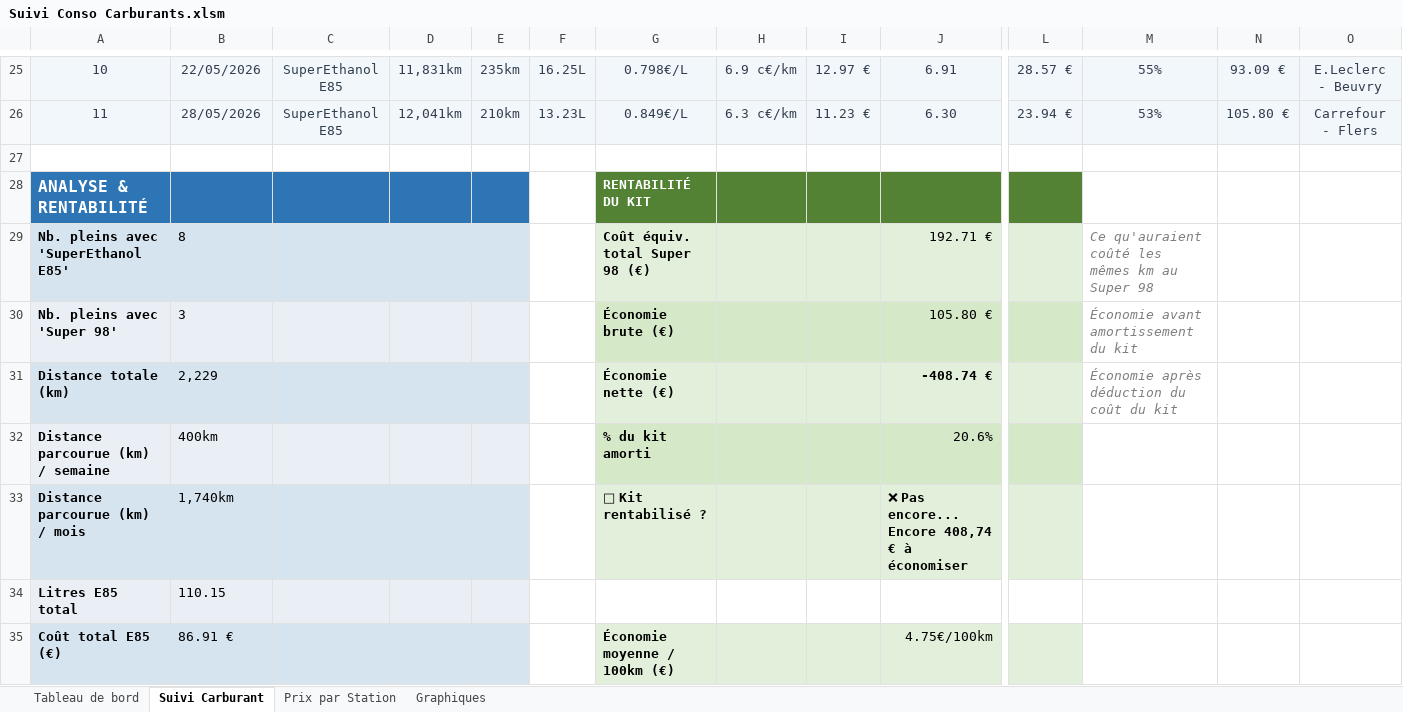
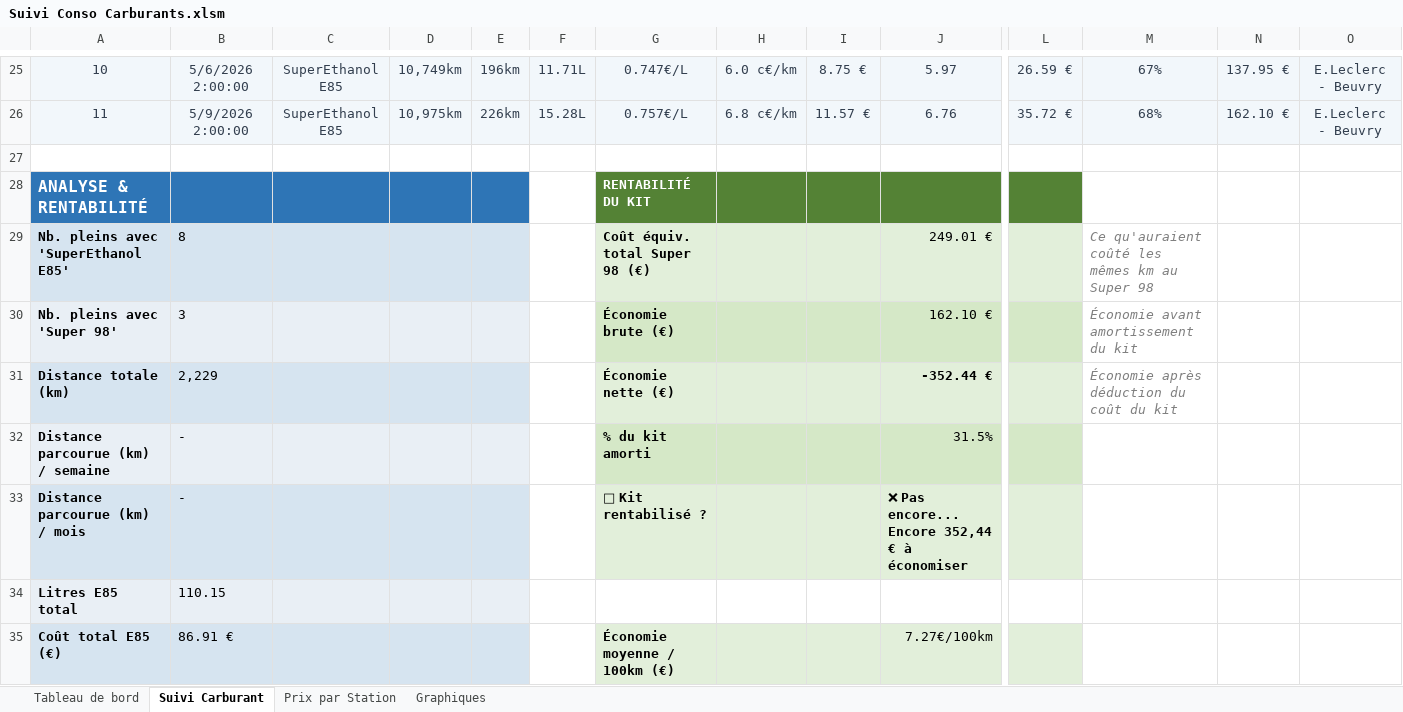
Before and after one commit to fdaubercy/suivi-conso-carburant, an Excel workbook: excel/Suivi Conso Carburants.xlsm, sheet Suivi Carburant, drawn as a sheet; only a part is shown, gaps mark what is left out; values as stored, in another font and other column widths than the file's, no borders; charts and pictures and conditional formats and table styles not drawn; the diff covers the shown part only; the diff names each change by its address in the sheet, - before the commit and + after, or states it on an @@ line.

```diff
--- a/excel/Suivi Conso Carburants.xlsm (sheet Suivi Carburant)
+++ b/excel/Suivi Conso Carburants.xlsm (sheet Suivi Carburant)
-B25: 22/05/2026
+B25: 5/6/2026 2:00:00
-D25: 11,831km
+D25: 10,749km
-E25: 235km
+E25: 196km
-F25: 16.25L
+F25: 11.71L
-G25: 0.798€/L
+G25: 0.747€/L
-H25: 6.9 c€/km
+H25: 6.0 c€/km
-I25: 12.97 €
+I25: 8.75 €
-J25: 6.91
+J25: 5.97
-L25: 28.57 €
+L25: 26.59 €
-M25: 55%
+M25: 67%
-N25: 93.09 €
+N25: 137.95 €
-B26: 28/05/2026
+B26: 5/9/2026 2:00:00
-D26: 12,041km
+D26: 10,975km
-E26: 210km
+E26: 226km
-F26: 13.23L
+F26: 15.28L
-G26: 0.849€/L
+G26: 0.757€/L
-H26: 6.3 c€/km
+H26: 6.8 c€/km
-I26: 11.23 €
+I26: 11.57 €
-J26: 6.30
+J26: 6.76
-L26: 23.94 €
+L26: 35.72 €
-M26: 53%
+M26: 68%
-N26: 105.80 €
+N26: 162.10 €
-O26: Carrefour - Flers
+O26: E.Leclerc - Beuvry
-J29: 192.71 €
+J29: 249.01 €
-J30: 105.80 €
+J30: 162.10 €
-J31: -408.74 €
+J31: -352.44 €
-B32: 400km
+B32: -
-J32: 20.6%
+J32: 31.5%
-B33: 1,740km
+B33: -
-J33: ❌ Pas encore... Encore 408,74 € à économiser
+J33: ❌ Pas encore... Encore 352,44 € à économiser
-J35: 4.75€/100km
+J35: 7.27€/100km
```
Also changed, not shown: 80 edited cells elsewhere in this sheet, sheet Tableau de bord, hidden cells, 2 other files.
